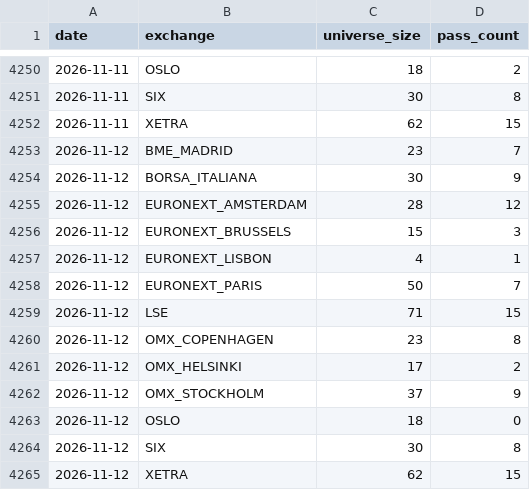
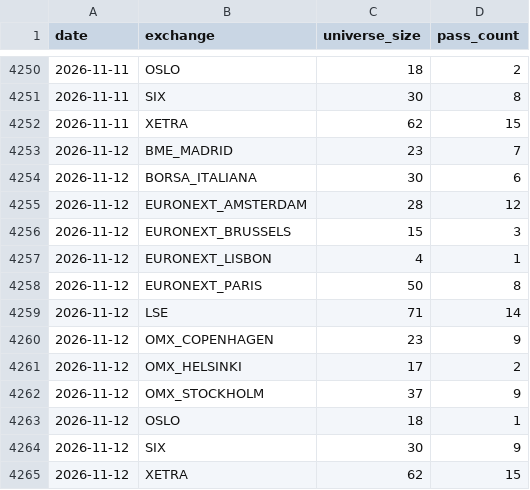
Before and after one commit to petrovmiroslav0107-alt/github.com-petrovmiroslav0107-minervini-breadth, a CSV file: output/europe_by_exchange.csv, drawn as a sheet; only a part is shown, gaps mark what is left out.

```diff
--- a/output/europe_by_exchange.csv
+++ b/output/europe_by_exchange.csv
@@ -4253,3 +4253,3 @@ date,exchange,universe_size,pass_count
 2026-11-12,BME_MADRID,23,7
-2026-11-12,BORSA_ITALIANA,30,9
+2026-11-12,BORSA_ITALIANA,30,6
 2026-11-12,EURONEXT_AMSTERDAM,28,12
@@ -4257,9 +4257,9 @@ date,exchange,universe_size,pass_count
 2026-11-12,EURONEXT_LISBON,4,1
-2026-11-12,EURONEXT_PARIS,50,7
-2026-11-12,LSE,71,15
-2026-11-12,OMX_COPENHAGEN,23,8
+2026-11-12,EURONEXT_PARIS,50,8
+2026-11-12,LSE,71,14
+2026-11-12,OMX_COPENHAGEN,23,9
 2026-11-12,OMX_HELSINKI,17,2
 2026-11-12,OMX_STOCKHOLM,37,9
-2026-11-12,OSLO,18,0
-2026-11-12,SIX,30,8
+2026-11-12,OSLO,18,1
+2026-11-12,SIX,30,9
 2026-11-12,XETRA,62,15
```
Also changed, not shown: 1 other file.
